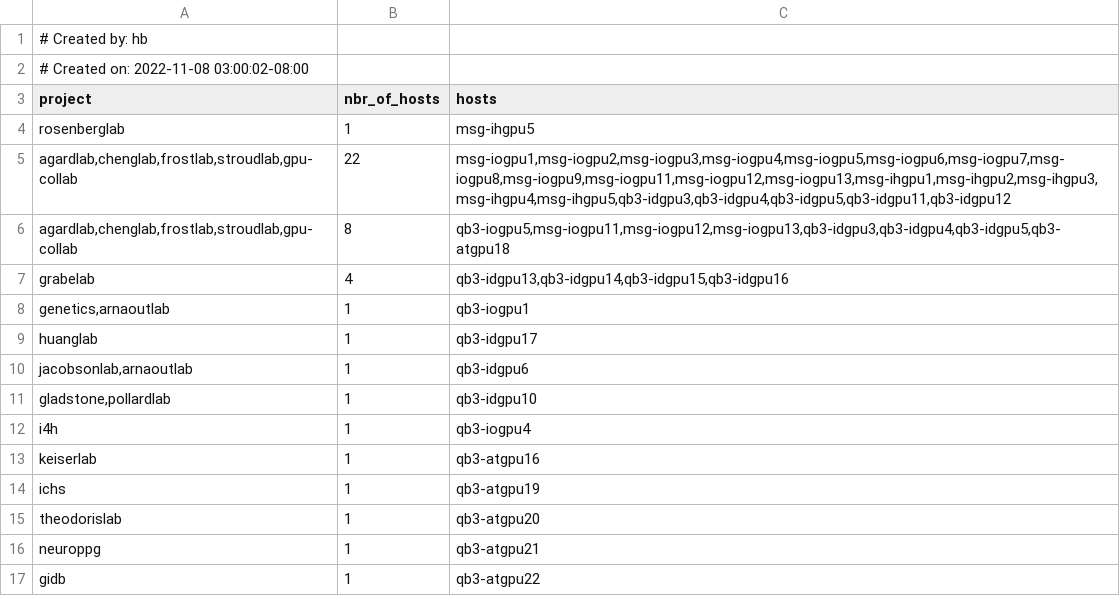
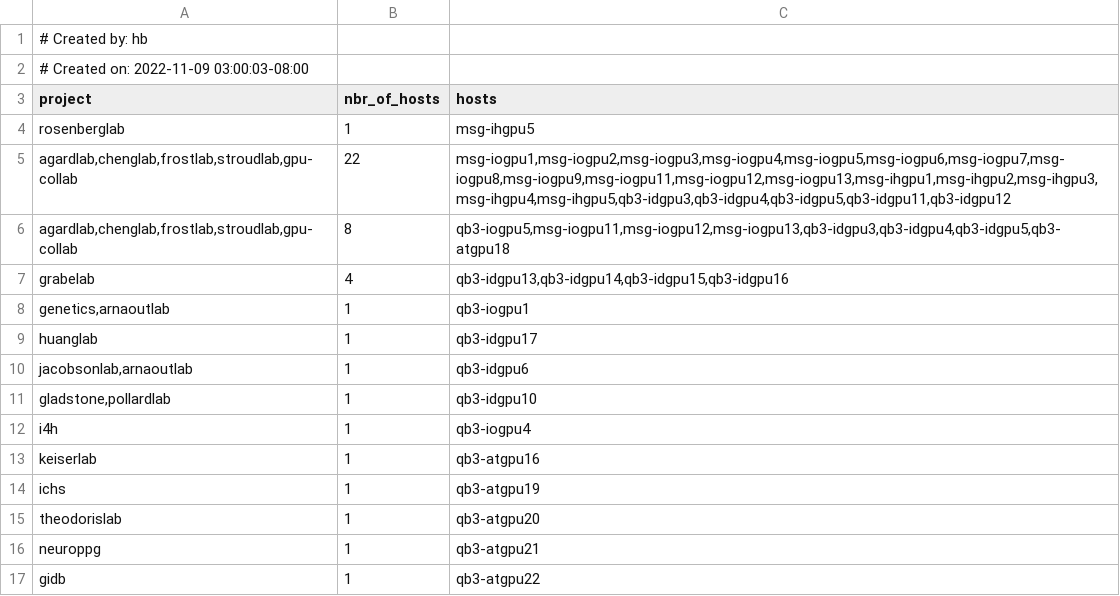
Before and after one commit to ucsf-wynton/wynton-website-hpc, a TSV file: docs/hpc/assets/data/gpu_shares.tsv, drawn as a sheet.

```diff
--- a/docs/hpc/assets/data/gpu_shares.tsv
+++ b/docs/hpc/assets/data/gpu_shares.tsv
@@ -1,3 +1,3 @@
 # Created by: hb
-# Created on: 2022-11-08 03:00:02-08:00
+# Created on: 2022-11-09 03:00:03-08:00
 project	nbr_of_hosts	hosts
```
Also changed, not shown: docs/hpc/assets/data/compute_shares.tsv, 1 other file.
